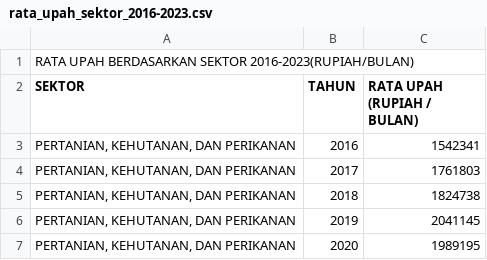
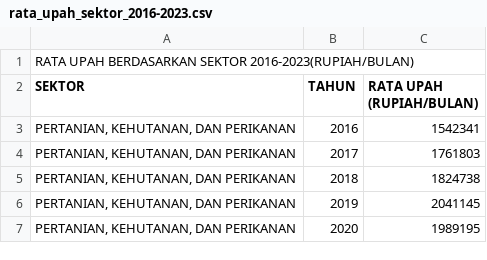
Before and after one commit to frzxw/EDA-data-mining-6, a CSV file: cleaned/upah/rata_upah_sektor_2016-2023.csv, drawn as a sheet; only a part is shown.

Commit message:
Update rata_upah_sektor_2016-2023.csv

```diff
--- a/cleaned/upah/rata_upah_sektor_2016-2023.csv
+++ b/cleaned/upah/rata_upah_sektor_2016-2023.csv
@@ -1,3 +1,3 @@
 RATA UPAH BERDASARKAN SEKTOR 2016-2023(RUPIAH/BULAN),,
-SEKTOR,TAHUN,RATA UPAH (RUPIAH / BULAN)
+SEKTOR,TAHUN,RATA UPAH (RUPIAH/BULAN)
 "PERTANIAN, KEHUTANAN, DAN PERIKANAN   ",2016,1542341
```
